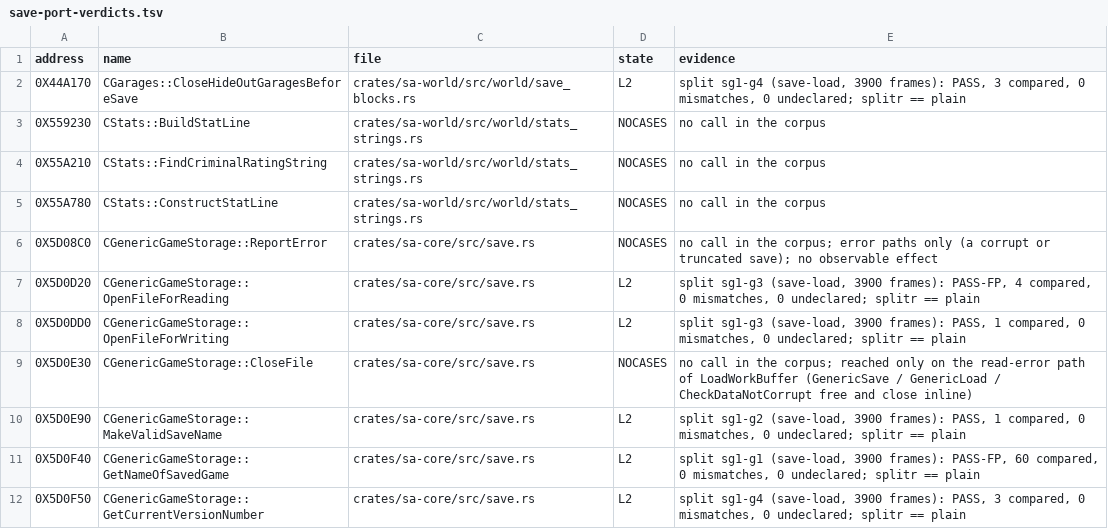
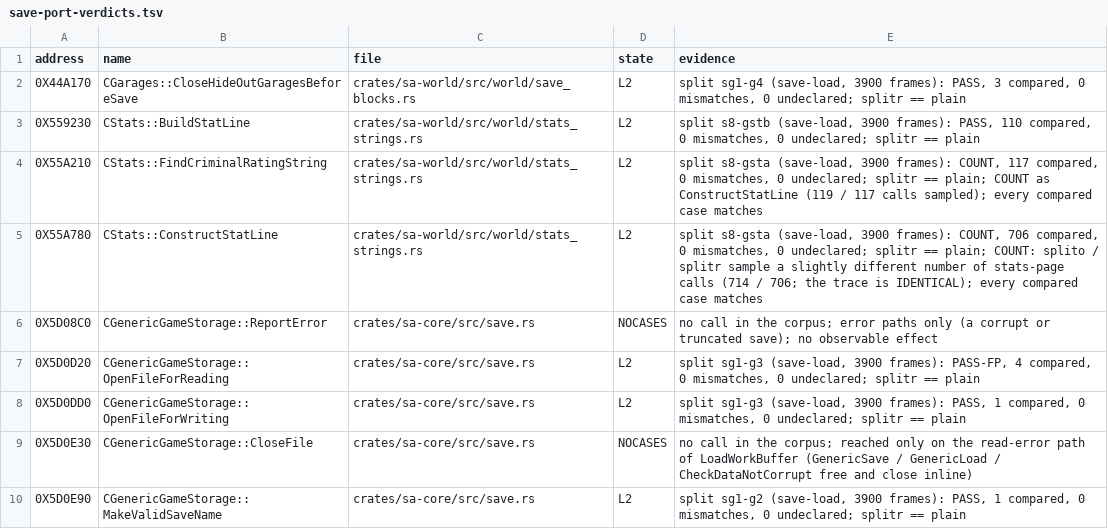
Before and after one commit to ghosty2004/sa-engine, a TSV file: docs/arch/save-port-verdicts.tsv, drawn as a sheet; only a part is shown; the shorter side is filled out with more unchanged rows.

Commit message:
Document SAVE-1: save-port.md, the per-hook verdicts, the save-load recording

```diff
--- a/docs/arch/save-port-verdicts.tsv
+++ b/docs/arch/save-port-verdicts.tsv
@@ -2,5 +2,5 @@ address	name	file	state	evidence
 0X44A170	CGarages::CloseHideOutGaragesBeforeSave	crates/sa-world/src/world/save_blocks.rs	L2	split sg1-g4 (save-load, 3900 frames): PASS, 3 compared, 0 mismatches, 0 undeclared; splitr == plain
-0X559230	CStats::BuildStatLine	crates/sa-world/src/world/stats_strings.rs	NOCASES	no call in the corpus
-0X55A210	CStats::FindCriminalRatingString	crates/sa-world/src/world/stats_strings.rs	NOCASES	no call in the corpus
-0X55A780	CStats::ConstructStatLine	crates/sa-world/src/world/stats_strings.rs	NOCASES	no call in the corpus
+0X559230	CStats::BuildStatLine	crates/sa-world/src/world/stats_strings.rs	L2	split s8-gstb (save-load, 3900 frames): PASS, 110 compared, 0 mismatches, 0 undeclared; splitr == plain
+0X55A210	CStats::FindCriminalRatingString	crates/sa-world/src/world/stats_strings.rs	L2	split s8-gsta (save-load, 3900 frames): COUNT, 117 compared, 0 mismatches, 0 undeclared; splitr == plain; COUNT as ConstructStatLine (119 / 117 calls sampled); every compared case matches
+0X55A780	CStats::ConstructStatLine	crates/sa-world/src/world/stats_strings.rs	L2	split s8-gsta (save-load, 3900 frames): COUNT, 706 compared, 0 mismatches, 0 undeclared; splitr == plain; COUNT: splito / splitr sample a slightly different number of stats-page calls (714 / 706; the trace is IDENTICAL); every compared case matches
 0X5D08C0	CGenericGameStorage::ReportError	crates/sa-core/src/save.rs	NOCASES	no call in the corpus; error paths only (a corrupt or truncated save); no observable effect
```
Also changed, not shown: 2 other files.
